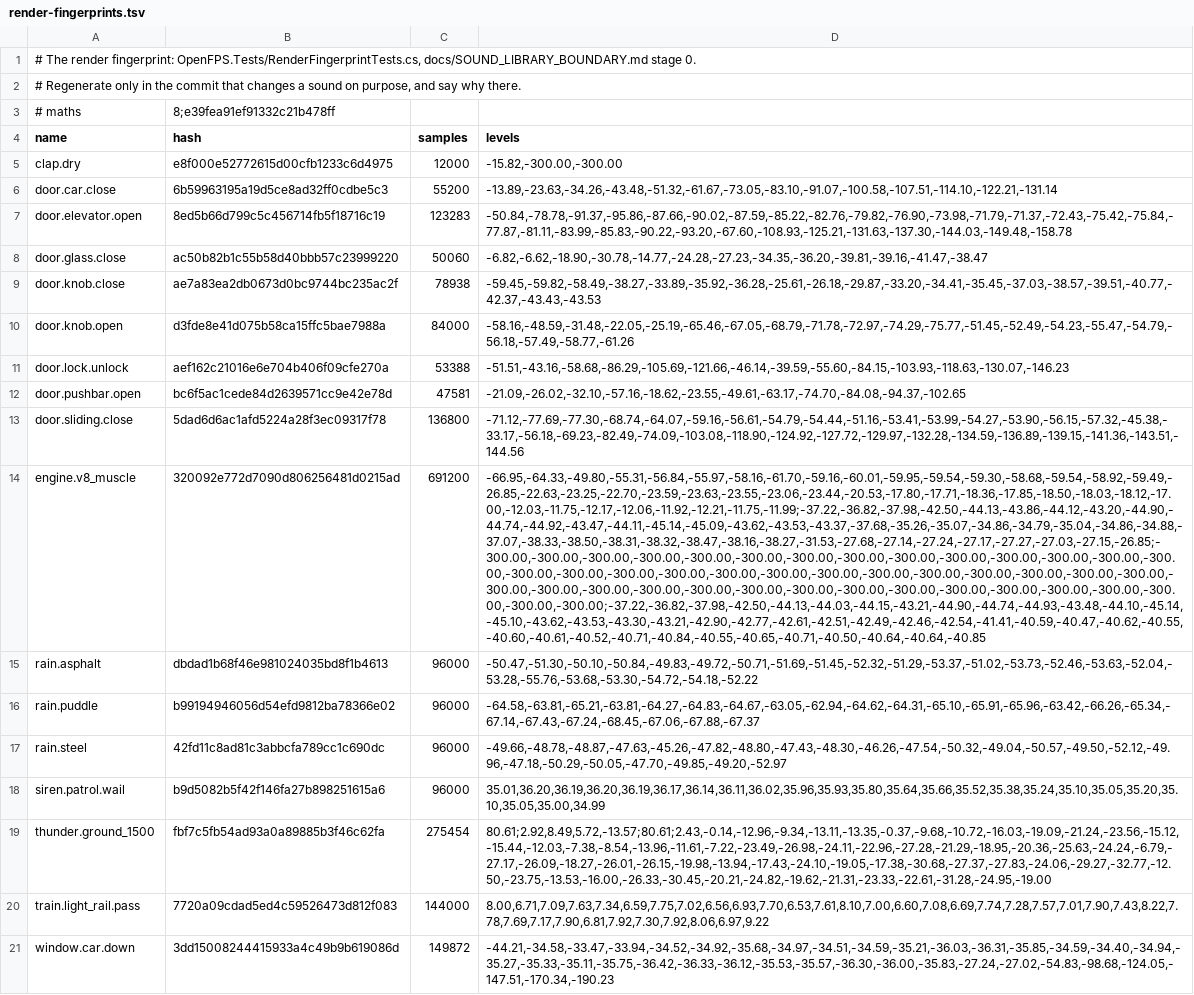
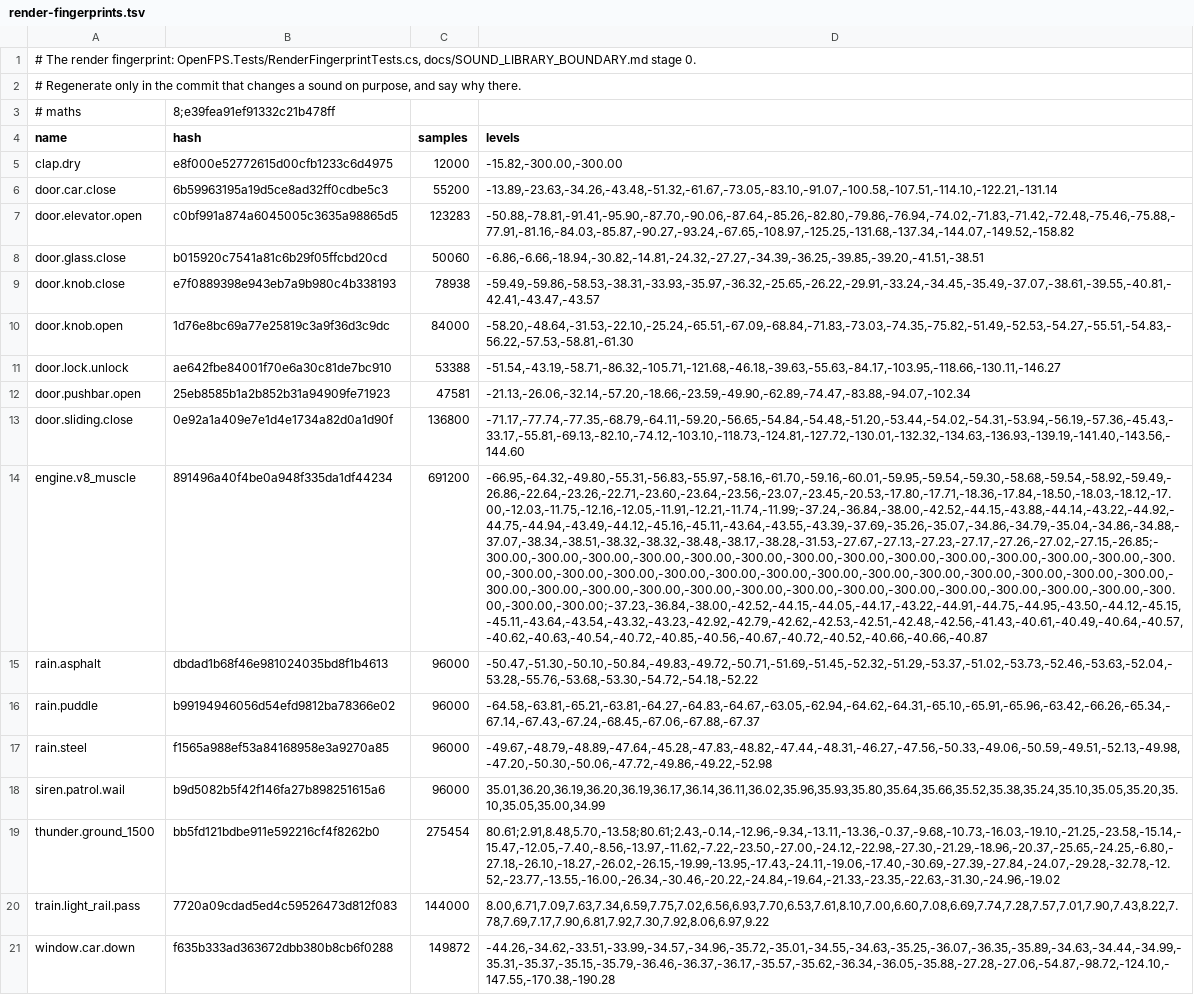
Before and after one commit to churst90/open-fps, a TSV file: OpenFPS.Tests/LibraryBoundary/render-fingerprints.tsv, drawn as a sheet; the diff names each change by its address in the sheet, - before the commit and + after, or states it on an @@ line.

```diff
--- a/OpenFPS.Tests/LibraryBoundary/render-fingerprints.tsv
+++ b/OpenFPS.Tests/LibraryBoundary/render-fingerprints.tsv
-B7 (hash): 8ed5b66d799c5c456714fb5f18716c19
+B7 (hash): c0bf991a874a6045005c3635a98865d5
-D7 (levels): -50.84,-78.78,-91.37,-95.86,-87.66,-90.02,-87.59,-85.22,-82.76,-79.82,-76.90,-73.98,-71.79,-71.37,-72.43,-75.42,-75.84,-77.87,-81.11,-83.99,-85.83,-90.22,-93.20,-67.60,-108.93,-125.21,-131.63,-137.30,-144.03,-149.48,-158.78
+D7 (levels): -50.88,-78.81,-91.41,-95.90,-87.70,-90.06,-87.64,-85.26,-82.80,-79.86,-76.94,-74.02,-71.83,-71.42,-72.48,-75.46,-75.88,-77.91,-81.16,-84.03,-85.87,-90.27,-93.24,-67.65,-108.97,-125.25,-131.68,-137.34,-144.07,-149.52,-158.82
-B8 (hash): ac50b82b1c55b58d40bbb57c23999220
+B8 (hash): b015920c7541a81c6b29f05ffcbd20cd
-D8 (levels): -6.82,-6.62,-18.90,-30.78,-14.77,-24.28,-27.23,-34.35,-36.20,-39.81,-39.16,-41.47,-38.47
+D8 (levels): -6.86,-6.66,-18.94,-30.82,-14.81,-24.32,-27.27,-34.39,-36.25,-39.85,-39.20,-41.51,-38.51
-B9 (hash): ae7a83ea2db0673d0bc9744bc235ac2f
+B9 (hash): e7f0889398e943eb7a9b980c4b338193
-D9 (levels): -59.45,-59.82,-58.49,-38.27,-33.89,-35.92,-36.28,-25.61,-26.18,-29.87,-33.20,-34.41,-35.45,-37.03,-38.57,-39.51,-40.77,-42.37,-43.43,-43.53
+D9 (levels): -59.49,-59.86,-58.53,-38.31,-33.93,-35.97,-36.32,-25.65,-26.22,-29.91,-33.24,-34.45,-35.49,-37.07,-38.61,-39.55,-40.81,-42.41,-43.47,-43.57
-B10 (hash): d3fde8e41d075b58ca15ffc5bae7988a
+B10 (hash): 1d76e8bc69a77e25819c3a9f36d3c9dc
-D10 (levels): -58.16,-48.59,-31.48,-22.05,-25.19,-65.46,-67.05,-68.79,-71.78,-72.97,-74.29,-75.77,-51.45,-52.49,-54.23,-55.47,-54.79,-56.18,-57.49,-58.77,-61.26
+D10 (levels): -58.20,-48.64,-31.53,-22.10,-25.24,-65.51,-67.09,-68.84,-71.83,-73.03,-74.35,-75.82,-51.49,-52.53,-54.27,-55.51,-54.83,-56.22,-57.53,-58.81,-61.30
-B11 (hash): aef162c21016e6e704b406f09cfe270a
+B11 (hash): ae642fbe84001f70e6a30c81de7bc910
-D11 (levels): -51.51,-43.16,-58.68,-86.29,-105.69,-121.66,-46.14,-39.59,-55.60,-84.15,-103.93,-118.63,-130.07,-146.23
+D11 (levels): -51.54,-43.19,-58.71,-86.32,-105.71,-121.68,-46.18,-39.63,-55.63,-84.17,-103.95,-118.66,-130.11,-146.27
-B12 (hash): bc6f5ac1cede84d2639571cc9e42e78d
+B12 (hash): 25eb8585b1a2b852b31a94909fe71923
-D12 (levels): -21.09,-26.02,-32.10,-57.16,-18.62,-23.55,-49.61,-63.17,-74.70,-84.08,-94.37,-102.65
+D12 (levels): -21.13,-26.06,-32.14,-57.20,-18.66,-23.59,-49.90,-62.89,-74.47,-83.88,-94.07,-102.34
-B13 (hash): 5dad6d6ac1afd5224a28f3ec09317f78
+B13 (hash): 0e92a1a409e7e1d4e1734a82d0a1d90f
-D13 (levels): -71.12,-77.69,-77.30,-68.74,-64.07,-59.16,-56.61,-54.79,-54.44,-51.16,-53.41,-53.99,-54.27,-53.90,-56.15,-57.32,-45.38,-33.17,-56.18,-69.23,-82.49,-74.09,-103.08,-118.90,-124.92,-127.72,-129.97,-132.28,-134.59,-136.89,-139.15,-141.36,-143.51,-144.56
+D13 (levels): -71.17,-77.74,-77.35,-68.79,-64.11,-59.20,-56.65,-54.84,-54.48,-51.20,-53.44,-54.02,-54.31,-53.94,-56.19,-57.36,-45.43,-33.17,-55.81,-69.13,-82.10,-74.12,-103.10,-118.73,-124.81,-127.72,-130.01,-132.32,-134.63,-136.93,-139.19,-141.40,-143.56,-144.60
-B14 (hash): 320092e772d7090d806256481d0215ad
+B14 (hash): 891496a40f4be0a948f335da1df44234
-D14 (levels): -66.95,-64.33,-49.80,-55.31,-56.84,-55.97,-58.16,-61.70,-59.16,-60.01,-59.95,-59.54,-59.30,-58.68,-59.54,-58.92,-59.49,-26.85,-22.63,-23.25,-22.70,-23.59,-23.63,-23.55,-23.06,-23.44,-20.53,-17.80,-17.71,-18.36,-17.85,-18.50,-18.03,-18.12,-17.00,-12.03,-11.75,-12.17,-12.06,-11.92,-12.21,-11.75,-11.99;-37.22,-36.82,-37.98,-42.50,-44.13,-43.86,-44.12,-43.20,-44.90,-44.74,-44.92,-43.47,-44.11,-45.14,-45.09,-43.62,-43.53,-43.37,-37.68,-35.26,-35.07,-34.86,-34.79,-35.04,-34.86,-34.88,-37.07,-38.33,-38.50,-38.31,-38.32,-38.47,-38.16,-38.27,-31.53,-27.68,-27.14,-27.24,-27.17,-27.27,-27.03,-27.15,-26.85;-300.00,-300.00,-300.00,-300.00,-300.00,-300.00,-300.00,-300.00,-300.00,-300.00,-300.00,-300.00,-300.00,-300.00,-300.00,-300.00,-300.00,-300.00,-300.00,-300.00,-300.00,-300.00,-300.00,-300.00,-300.00,-300.00,-300.00,-300.00,-300.00,-300.00,-300.00,-300.00,-300.00,-300.00,-300.00,-300.00,-300.00,-300.00,-300.00,-300.00,-300.00,-300.00,-300.00;-37.22,-36.82,-37.98,-42.50,-44.13,-44.03,-44.15,-43.21,-44.90,-44.74,-44.93,-43.48,-44.10,-45.14,-45.10,-43.62,-43.53,-43.30,-43.21,-42.90,-42.77,-42.61,-42.51,-42.49,-42.46,-42.54,-41.41,-40.59,-40.47,-40.62,-40.55,-40.60,-40.61,-40.52,-40.71,-40.84,-40.55,-40.65,-40.71,-40.50,-40.64,-40.64,-40.85
+D14 (levels): -66.95,-64.32,-49.80,-55.31,-56.83,-55.97,-58.16,-61.70,-59.16,-60.01,-59.95,-59.54,-59.30,-58.68,-59.54,-58.92,-59.49,-26.86,-22.64,-23.26,-22.71,-23.60,-23.64,-23.56,-23.07,-23.45,-20.53,-17.80,-17.71,-18.36,-17.84,-18.50,-18.03,-18.12,-17.00,-12.03,-11.75,-12.16,-12.05,-11.91,-12.21,-11.74,-11.99;-37.24,-36.84,-38.00,-42.52,-44.15,-43.88,-44.14,-43.22,-44.92,-44.75,-44.94,-43.49,-44.12,-45.16,-45.11,-43.64,-43.55,-43.39,-37.69,-35.26,-35.07,-34.86,-34.79,-35.04,-34.86,-34.88,-37.07,-38.34,-38.51,-38.32,-38.32,-38.48,-38.17,-38.28,-31.53,-27.67,-27.13,-27.23,-27.17,-27.26,-27.02,-27.15,-26.85;-300.00,-300.00,-300.00,-300.00,-300.00,-300.00,-300.00,-300.00,-300.00,-300.00,-300.00,-300.00,-300.00,-300.00,-300.00,-300.00,-300.00,-300.00,-300.00,-300.00,-300.00,-300.00,-300.00,-300.00,-300.00,-300.00,-300.00,-300.00,-300.00,-300.00,-300.00,-300.00,-300.00,-300.00,-300.00,-300.00,-300.00,-300.00,-300.00,-300.00,-300.00,-300.00,-300.00;-37.23,-36.84,-38.00,-42.52,-44.15,-44.05,-44.17,-43.22,-44.91,-44.75,-44.95,-43.50,-44.12,-45.15,-45.11,-43.64,-43.54,-43.32,-43.23,-42.92,-42.79,-42.62,-42.53,-42.51,-42.48,-42.56,-41.43,-40.61,-40.49,-40.64,-40.57,-40.62,-40.63,-40.54,-40.72,-40.85,-40.56,-40.67,-40.72,-40.52,-40.66,-40.66,-40.87
-B17 (hash): 42fd11c8ad81c3abbcfa789cc1c690dc
+B17 (hash): f1565a988ef53a84168958e3a9270a85
-D17 (levels): -49.66,-48.78,-48.87,-47.63,-45.26,-47.82,-48.80,-47.43,-48.30,-46.26,-47.54,-50.32,-49.04,-50.57,-49.50,-52.12,-49.96,-47.18,-50.29,-50.05,-47.70,-49.85,-49.20,-52.97
+D17 (levels): -49.67,-48.79,-48.89,-47.64,-45.28,-47.83,-48.82,-47.44,-48.31,-46.27,-47.56,-50.33,-49.06,-50.59,-49.51,-52.13,-49.98,-47.20,-50.30,-50.06,-47.72,-49.86,-49.22,-52.98
-B19 (hash): fbf7c5fb54ad93a0a89885b3f46c62fa
+B19 (hash): bb5fd121bdbe911e592216cf4f8262b0
-D19 (levels): 80.61;2.92,8.49,5.72,-13.57;80.61;2.43,-0.14,-12.96,-9.34,-13.11,-13.35,-0.37,-9.68,-10.72,-16.03,-19.09,-21.24,-23.56,-15.12,-15.44,-12.03,-7.38,-8.54,-13.96,-11.61,-7.22,-23.49,-26.98,-24.11,-22.96,-27.28,-21.29,-18.95,-20.36,-25.63,-24.24,-6.79,-27.17,-26.09,-18.27,-26.01,-26.15,-19.98,-13.94,-17.43,-24.10,-19.05,-17.38,-30.68,-27.37,-27.83,-24.06,-29.27,-32.77,-12.50,-23.75,-13.53,-16.00,-26.33,-30.45,-20.21,-24.82,-19.62,-21.31,-23.33,-22.61,-31.28,-24.95,-19.00
+D19 (levels): 80.61;2.91,8.48,5.70,-13.58;80.61;2.43,-0.14,-12.96,-9.34,-13.11,-13.36,-0.37,-9.68,-10.73,-16.03,-19.10,-21.25,-23.58,-15.14,-15.47,-12.05,-7.40,-8.56,-13.97,-11.62,-7.22,-23.50,-27.00,-24.12,-22.98,-27.30,-21.29,-18.96,-20.37,-25.65,-24.25,-6.80,-27.18,-26.10,-18.27,-26.02,-26.15,-19.99,-13.95,-17.43,-24.11,-19.06,-17.40,-30.69,-27.39,-27.84,-24.07,-29.28,-32.78,-12.52,-23.77,-13.55,-16.00,-26.34,-30.46,-20.22,-24.84,-19.64,-21.33,-23.35,-22.63,-31.30,-24.96,-19.02
-B21 (hash): 3dd15008244415933a4c49b9b619086d
+B21 (hash): f635b333ad363672dbb380b8cb6f0288
-D21 (levels): -44.21,-34.58,-33.47,-33.94,-34.52,-34.92,-35.68,-34.97,-34.51,-34.59,-35.21,-36.03,-36.31,-35.85,-34.59,-34.40,-34.94,-35.27,-35.33,-35.11,-35.75,-36.42,-36.33,-36.12,-35.53,-35.57,-36.30,-36.00,-35.83,-27.24,-27.02,-54.83,-98.68,-124.05,-147.51,-170.34,-190.23
+D21 (levels): -44.26,-34.62,-33.51,-33.99,-34.57,-34.96,-35.72,-35.01,-34.55,-34.63,-35.25,-36.07,-36.35,-35.89,-34.63,-34.44,-34.99,-35.31,-35.37,-35.15,-35.79,-36.46,-36.37,-36.17,-35.57,-35.62,-36.34,-36.05,-35.88,-27.28,-27.06,-54.87,-98.72,-124.10,-147.55,-170.38,-190.28
```
Also changed, not shown: 8 other files.
